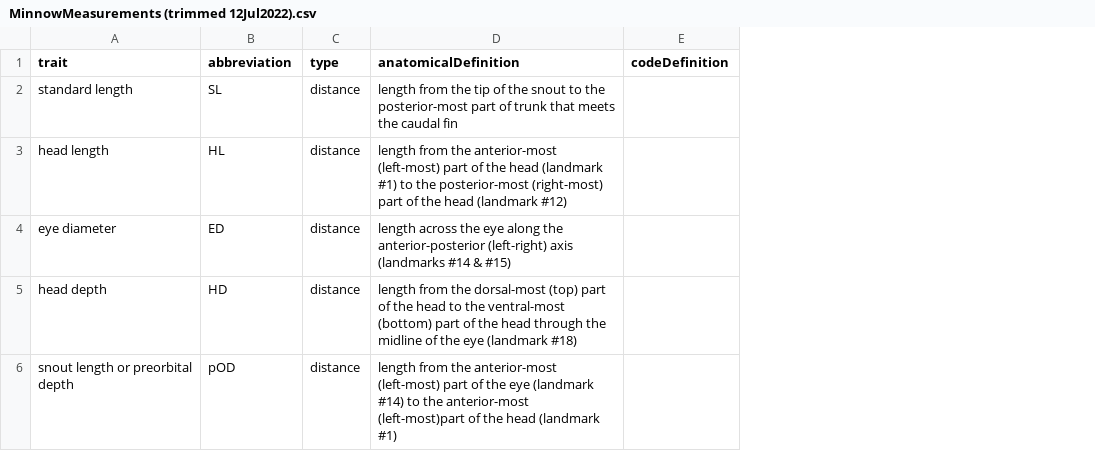
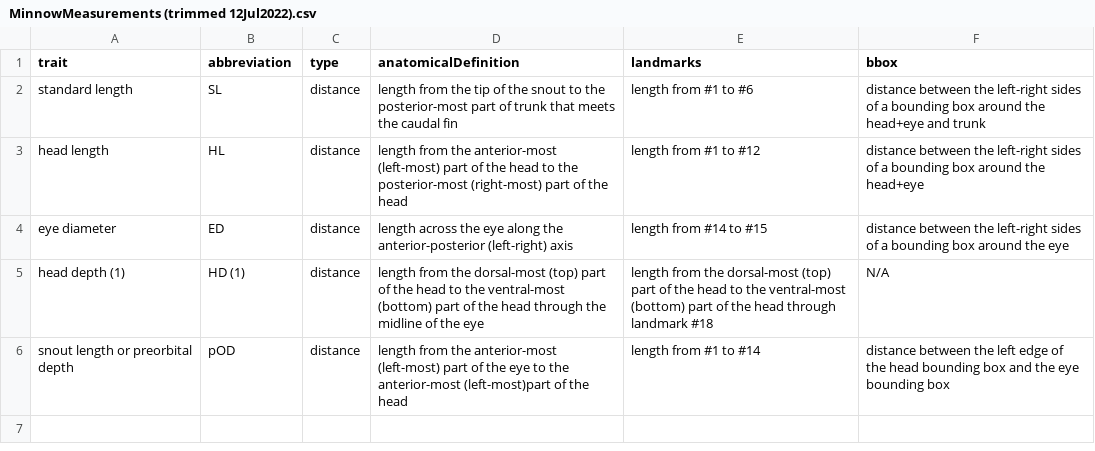
Before and after one commit to hdr-bgnn/Minnow_Segmented_Traits, a CSV file: Traits/MinnowMeasurements (trimmed 12Jul2022).csv, drawn as a sheet; removed rows and columns are numbered as before the commit, all else as after; the diff names each change by its address in the sheet, - before the commit and + after, or states it on an @@ line.

Commit message:
updating measurement defs
made bbox and landmark definitions

```diff
--- a/Traits/MinnowMeasurements (trimmed 12Jul2022).csv
+++ b/Traits/MinnowMeasurements (trimmed 12Jul2022).csv
-column E (codeDefinition), empty
+column E (landmarks), rows 2-6: length from #1 to #6 | length from #1 to #12 | length from #14 to #15 | length from the dorsal-most (top) part of the head to the ventral-most (bottom) part of the head through landmark #18 | length from #1 to #14
+column F (bbox), rows 2-6: distance between the left-right sides of a bounding box around the head+eye and trunk | distance between the left-right sides of a bounding box around the head+eye | distance between the left-right sides of a bounding box around the eye | N/A | distance between the left edge of the head bounding box and the eye bounding box
-D3 (anatomicalDefinition): …the head (landmark #1) to the posterior-most (right-most) part of the head (landmark #12)
+D3 (anatomicalDefinition): …the head to the posterior-most (right-most) part of the head
-D4 (anatomicalDefinition): …(left-right) axis (landmarks #14 & #15)
+D4 (anatomicalDefinition): …(left-right) axis
-A5 (trait): head depth
+A5 (trait): head depth (1)
-B5 (abbreviation): HD
+B5 (abbreviation): HD (1)
-D5 (anatomicalDefinition): …the eye (landmark #18)
+D5 (anatomicalDefinition): …the eye
-D6 (anatomicalDefinition): …the eye (landmark #14) to the anterior-most (left-most)part of the head (landmark #1)
+D6 (anatomicalDefinition): …the eye to the anterior-most (left-most)part of the head
```
Also changed, not shown: Traits/MinnowLandmarks (trimmed 12Jul2022).csv, Traits/Old versions/MinnowMeasurements (trimmed 1Jul2022).csv, 4 other files.
